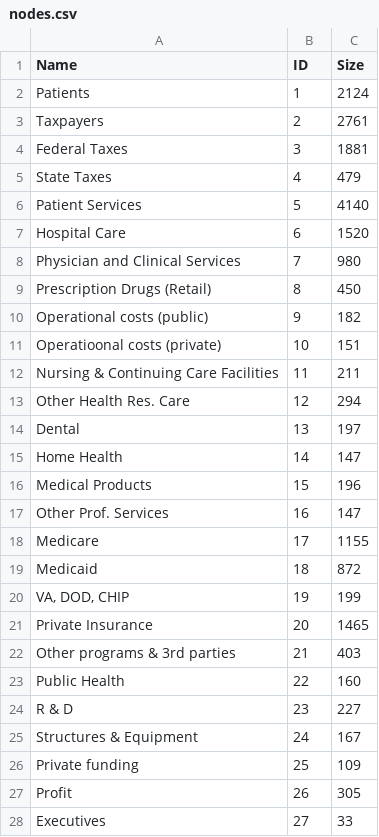
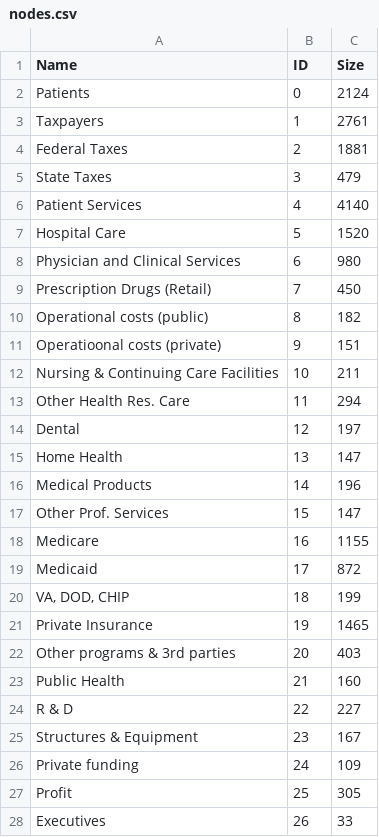
Before and after one commit to dreeves4321/healthcare-flow, a CSV file: data/nodes.csv, drawn as a sheet; only a part is shown; the diff covers the shown part only.

```diff
--- a/data/nodes.csv
+++ b/data/nodes.csv
@@ -1,28 +1,28 @@
 Name,ID,Size
-Patients,1,2124
-Taxpayers,2,2761
-Federal Taxes,3,1881
-State Taxes,4,479
-Patient Services,5,4140
-Hospital Care,6,1520
-Physician and Clinical Services,7,980
-Prescription Drugs (Retail),8,450
-Operational costs (public),9,182
-Operatioonal costs (private),10,151
-Nursing & Continuing Care Facilities,11,211
-Other Health Res. Care,12,294
-Dental,13,197
-Home Health,14,147
-Medical Products,15,196
-Other Prof. Services,16,147
-Medicare,17,1155
-Medicaid,18,872
-"VA, DOD, CHIP",19,199
-Private Insurance,20,1465
-Other programs & 3rd parties,21,403
-Public Health,22,160
-R & D,23,227
-Structures & Equipment,24,167
-Private funding,25,109
-Profit,26,305
-Executives,27,33
+Patients,0,2124
+Taxpayers,1,2761
+Federal Taxes,2,1881
+State Taxes,3,479
+Patient Services,4,4140
+Hospital Care,5,1520
+Physician and Clinical Services,6,980
+Prescription Drugs (Retail),7,450
+Operational costs (public),8,182
+Operatioonal costs (private),9,151
+Nursing & Continuing Care Facilities,10,211
+Other Health Res. Care,11,294
+Dental,12,197
+Home Health,13,147
+Medical Products,14,196
+Other Prof. Services,15,147
+Medicare,16,1155
+Medicaid,17,872
+"VA, DOD, CHIP",18,199
+Private Insurance,19,1465
+Other programs & 3rd parties,20,403
+Public Health,21,160
+R & D,22,227
+Structures & Equipment,23,167
+Private funding,24,109
+Profit,25,305
+Executives,26,33
```
Also changed, not shown: 18 edited cells elsewhere in this file, data/links.csv, 7 other files.
